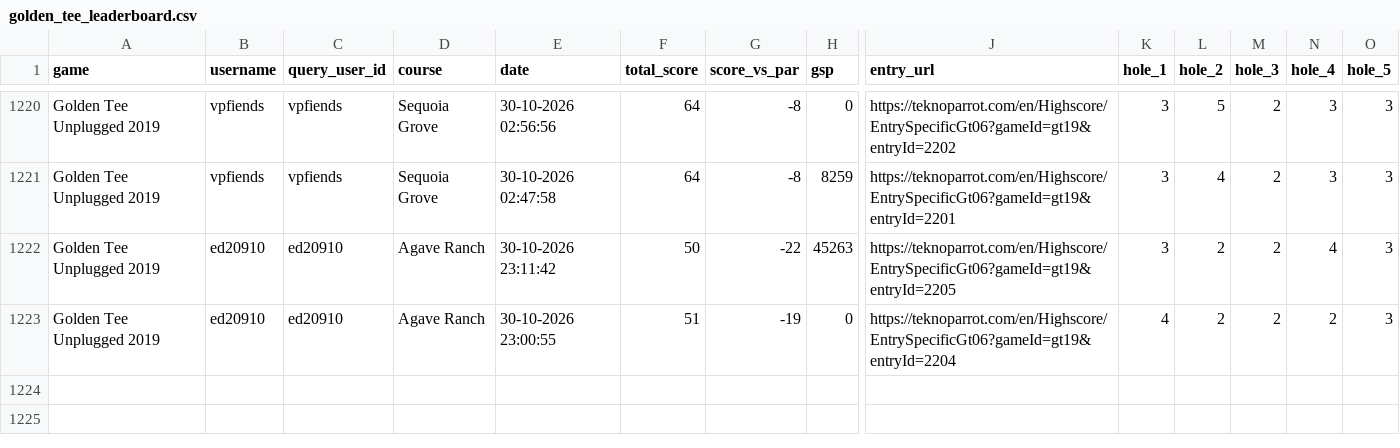
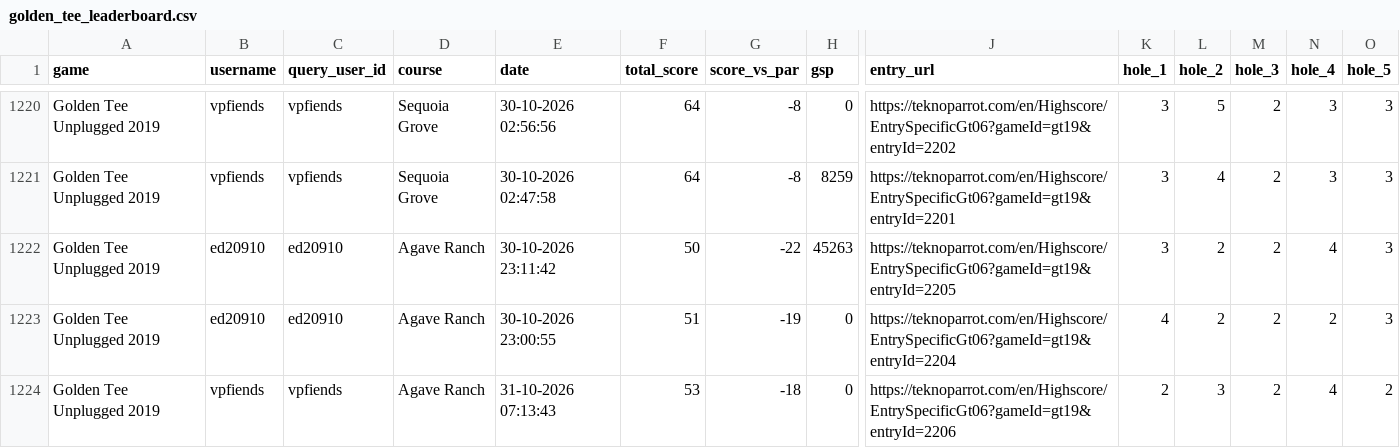
Before and after one commit to vpinhub/gt, a CSV file: golden_tee_leaderboard.csv, drawn as a sheet; only a part is shown, gaps mark what is left out; rows hold the shown columns only; the diff names each change by its address in the sheet, - before the commit and + after, or states it on an @@ line.

```diff
--- a/golden_tee_leaderboard.csv
+++ b/golden_tee_leaderboard.csv
+row 1224: Golden Tee Unplugged 2019 | vpfiends | vpfiends | Agave Ranch | 31-10-2026 07:13:43 | 53 | -18 | 0 | https://teknoparrot.com/en/Highscore/EntrySpecificGt06?gameId=gt19&entryId=2206 | 2 | 3 | 2 | 4 | 2
```
Also changed, not shown: 3 other files.
